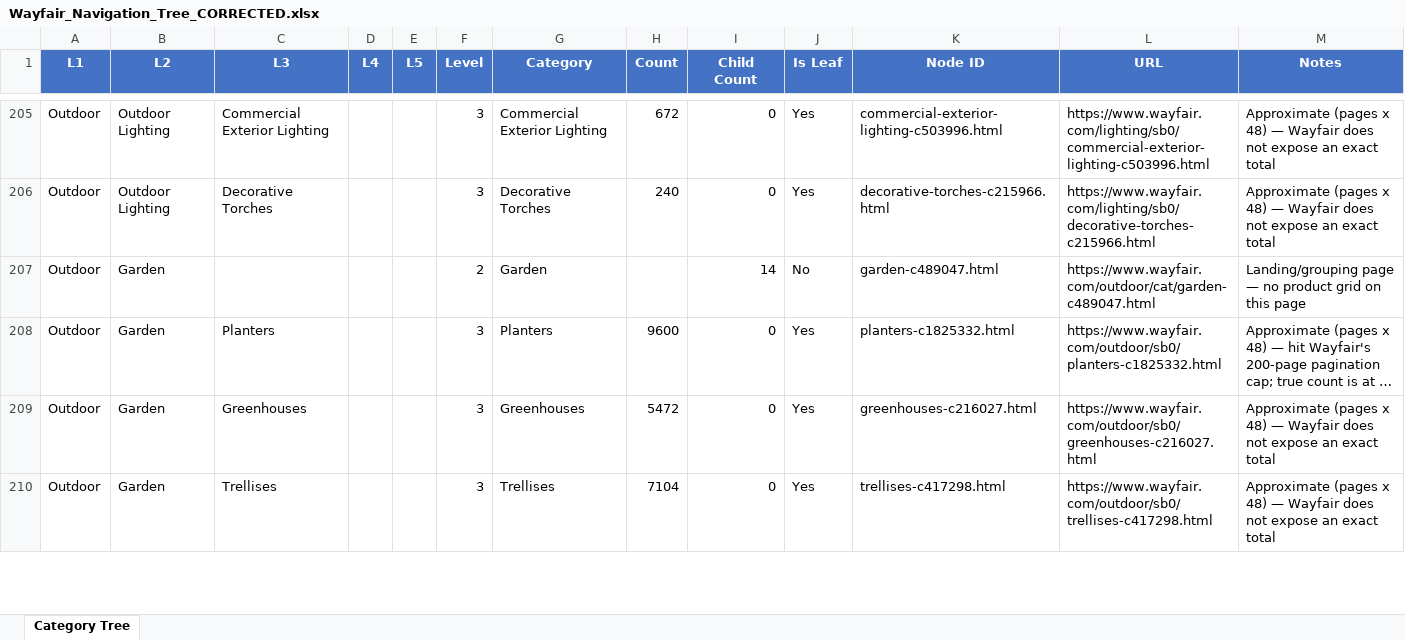
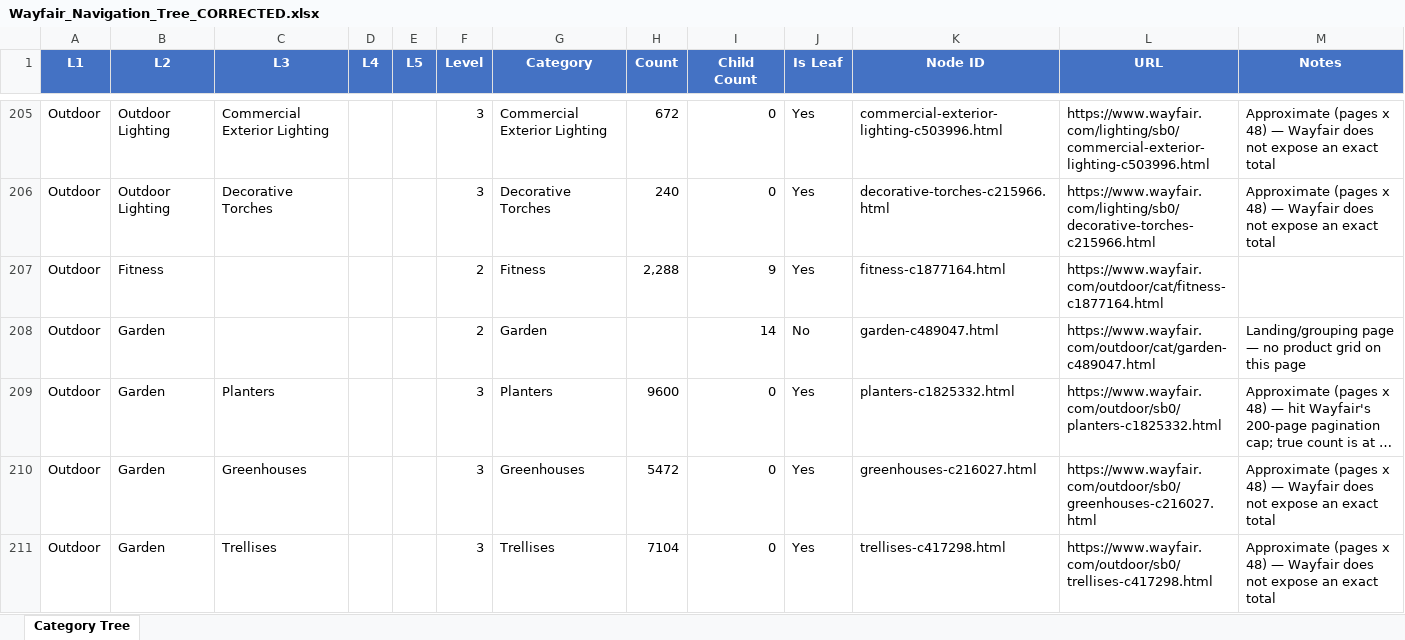
Before and after one commit to atyhio9087/scraping, an Excel workbook: claude based scraping/Wayfair_Navigation_Tree_CORRECTED.xlsx, sheet Category Tree, drawn as a sheet; only a part is shown, gaps mark what is left out; long unchanged cells end in …; values as stored, in another font and other column widths than the file's, no borders; the diff names each change by its address in the sheet, - before the commit and + after, or states it on an @@ line.

Commit message:
Update Wayfair_Navigation_Tree_CORRECTED.xlsx

```diff
--- a/claude based scraping/Wayfair_Navigation_Tree_CORRECTED.xlsx (sheet Category Tree)
+++ b/claude based scraping/Wayfair_Navigation_Tree_CORRECTED.xlsx (sheet Category Tree)
+row 207: Outdoor | Fitness |  |  |  | 2 | Fitness | 2,288 | 9 | Yes | fitness-c1877164.html | https://www.wayfair.com/outdoor/cat/fitness-c1877164.html
```
